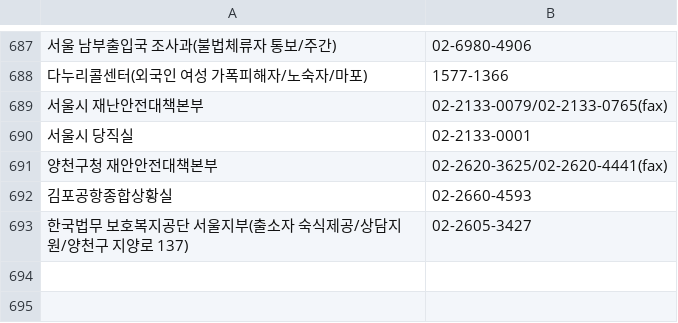
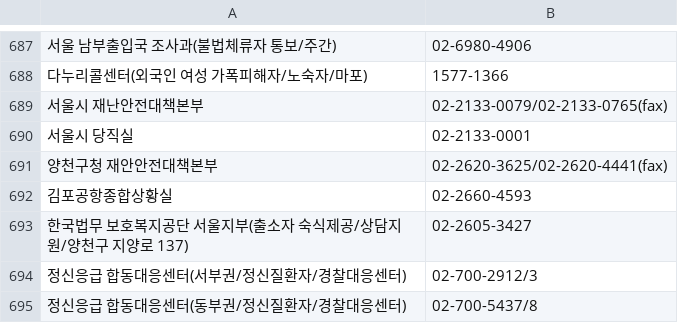
Before and after one commit to bandit1397/phonebook_callable, a CSV file: data.csv, drawn as a sheet; only a part is shown, gaps mark what is left out; the diff names each change by its address in the sheet, - before the commit and + after, or states it on an @@ line.

Commit message:
Update data.csv

```diff
--- a/data.csv
+++ b/data.csv
+row 694: 정신응급 합동대응센터(서부권/정신질환자/경찰대응센터) | 02-700-2912/3
+row 695: 정신응급 합동대응센터(동부권/정신질환자/경찰대응센터) | 02-700-5437/8
```
